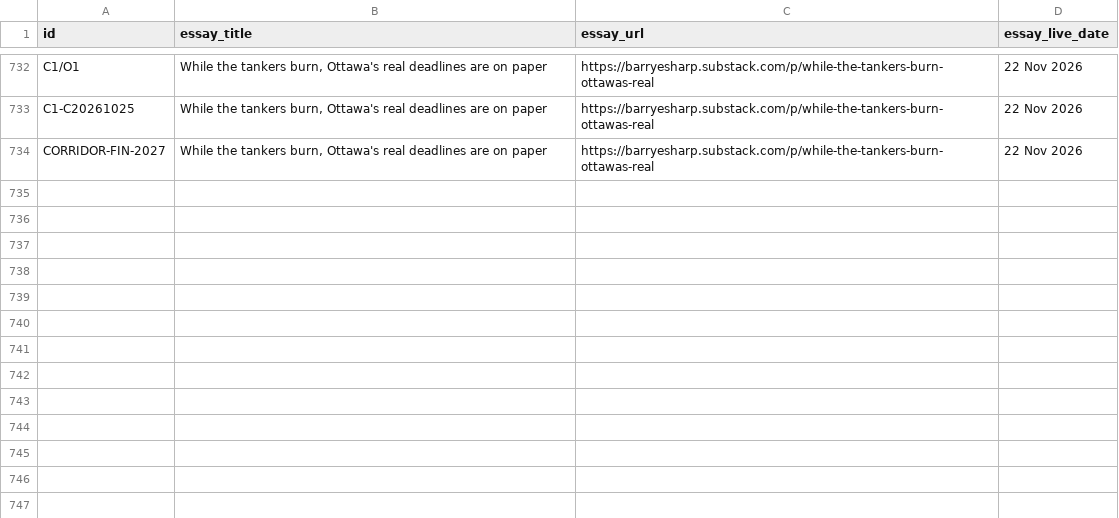
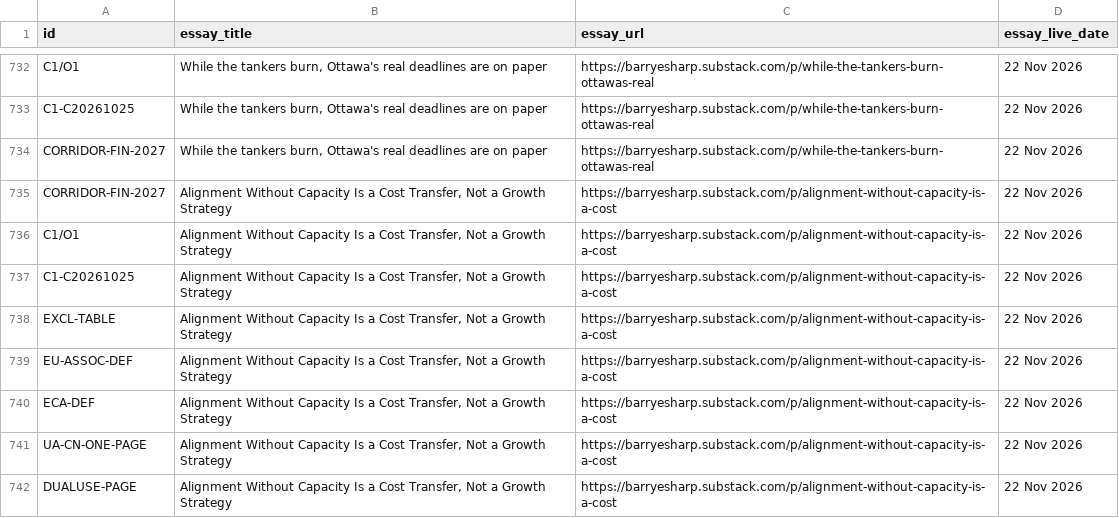
Before and after one commit to Citizenheldrecord/register, a CSV file: data/essay-links.csv, drawn as a sheet; only a part is shown, gaps mark what is left out; the diff names each change by its address in the sheet, - before the commit and + after, or states it on an @@ line.

Commit message:
REGISTER-UPLOAD-2026-11-22-ALIGNMENT-LINKS: register upload via tools/ship.py (R4.13)

```diff
--- a/data/essay-links.csv
+++ b/data/essay-links.csv
+row 735: CORRIDOR-FIN-2027 | Alignment Without Capacity Is a Cost Transfer, Not a Growth Strategy | https://barryesharp.substack.com/p/alignment-without-capacity-is-a-cost | 22 Nov 2026
+row 736: C1/O1 | Alignment Without Capacity Is a Cost Transfer, Not a Growth Strategy | https://barryesharp.substack.com/p/alignment-without-capacity-is-a-cost | 22 Nov 2026
+row 737: C1-C20261025 | Alignment Without Capacity Is a Cost Transfer, Not a Growth Strategy | https://barryesharp.substack.com/p/alignment-without-capacity-is-a-cost | 22 Nov 2026
+row 738: EXCL-TABLE | Alignment Without Capacity Is a Cost Transfer, Not a Growth Strategy | https://barryesharp.substack.com/p/alignment-without-capacity-is-a-cost | 22 Nov 2026
+row 739: EU-ASSOC-DEF | Alignment Without Capacity Is a Cost Transfer, Not a Growth Strategy | https://barryesharp.substack.com/p/alignment-without-capacity-is-a-cost | 22 Nov 2026
+row 740: ECA-DEF | Alignment Without Capacity Is a Cost Transfer, Not a Growth Strategy | https://barryesharp.substack.com/p/alignment-without-capacity-is-a-cost | 22 Nov 2026
+row 741: UA-CN-ONE-PAGE | Alignment Without Capacity Is a Cost Transfer, Not a Growth Strategy | https://barryesharp.substack.com/p/alignment-without-capacity-is-a-cost | 22 Nov 2026
+row 742: DUALUSE-PAGE | Alignment Without Capacity Is a Cost Transfer, Not a Growth Strategy | https://barryesharp.substack.com/p/alignment-without-capacity-is-a-cost | 22 Nov 2026
```
Also changed, not shown: simple-view/simple-rows.csv, 15 other files.
